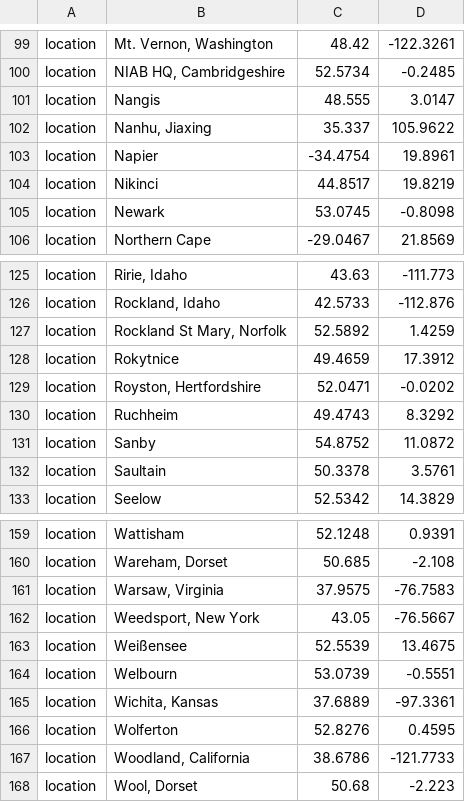
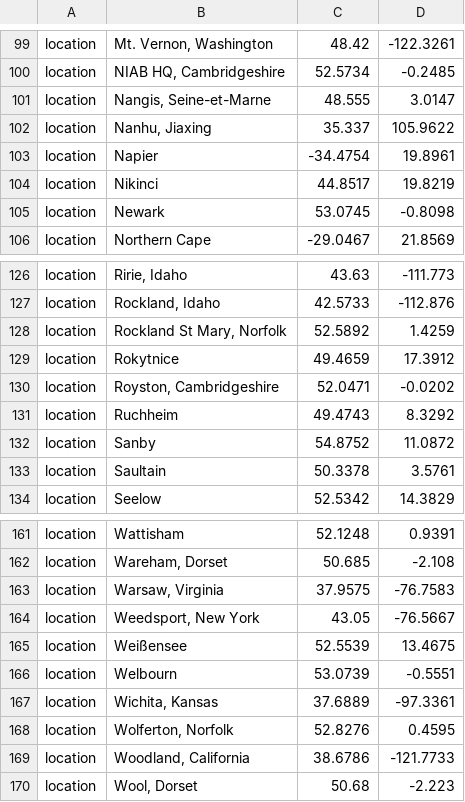
Before and after one commit to SaundersLab/PST, a TSV file: lat_longs.tsv, drawn as a sheet; only a part is shown, gaps mark what is left out; the diff covers the shown part only.

```diff
--- a/lat_longs.tsv
+++ b/lat_longs.tsv
@@ -100,3 +100,3 @@ location	Mt. Vernon, Washington	48.42	-122.3261
 location	NIAB HQ, Cambridgeshire	52.5734	-0.2485
-location	Nangis	48.555	3.0147
+location	Nangis, Seine-et-Marne	48.555	3.0147
 location	Nanhu, Jiaxing	35.337	105.9622
@@ -128,3 +129,3 @@ location	Rockland St Mary, Norfolk	52.5892	1.4259
 location	Rokytnice	49.4659	17.3912
-location	Royston, Hertfordshire	52.0471	-0.0202
+location	Royston, Cambridgeshire	52.0471	-0.0202
 location	Ruchheim	49.4743	8.3292
@@ -165,3 +167,3 @@ location	Welbourn	53.0739	-0.5551
 location	Wichita, Kansas	37.6889	-97.3361
-location	Wolferton	52.8276	0.4595
+location	Wolferton, Norfolk	52.8276	0.4595
 location	Woodland, California	38.6786	-121.7733
```
Also changed, not shown: 4 added rows, 1 removed row and 13 edited cells elsewhere in this file, metadata.tsv, 2 other files.
